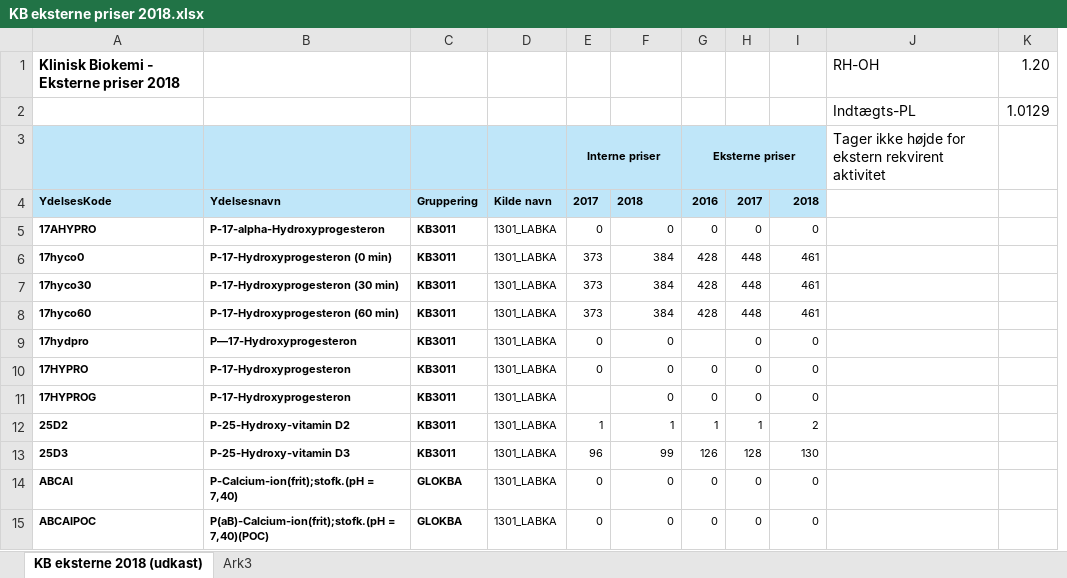
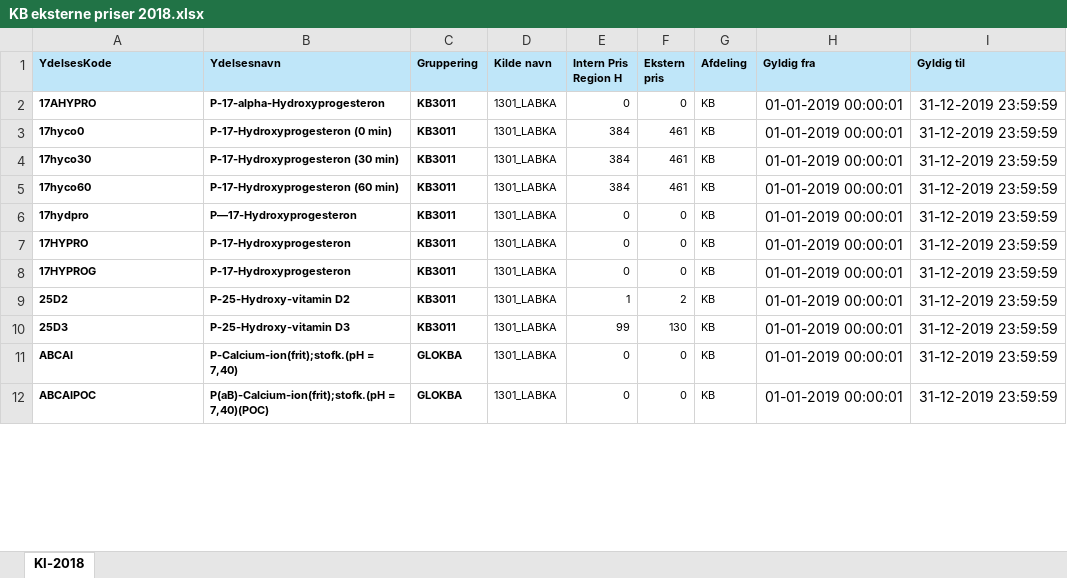
Before and after one commit to autodia/backend, an Excel workbook: backend/faktura/assets/KB eksterne priser 2018.xlsx, sheet KI-2018, drawn as a sheet; only a part is shown; values as stored, in another font and other column widths than the file's, no borders; removed rows and columns are numbered as before the commit, all else as after; ↵ is a line break in a cell; the diff names each change by its address in the sheet, - before the commit and + after, or states it on an @@ line.

Commit message:
More parsing and standardized price lists

```diff
--- a/backend/faktura/assets/KB eksterne priser 2018.xlsx (sheet KI-2018)
+++ b/backend/faktura/assets/KB eksterne priser 2018.xlsx (sheet KI-2018)
-sheet tab: KB eksterne 2018 (udkast)
+sheet tab: KI-2018
-sheet tab: Ark3
-column E (2017), rows 5-15: 0 | 373 | 373 | 373 | 0 | 0 |  | 1 | 96 | 0 | 0
-column G (2016), rows 5-15: 0 | 428 | 428 | 428 |  | 0 | 0 | 1 | 126 | 0 | 0
-column H (2017), rows 5-15: 0 | 448 | 448 | 448 | 0 | 0 | 0 | 1 | 128 | 0 | 0
-column J, empty
-column K, empty
+column G (Afdeling), rows 2-12: all KB
+column H (Gyldig fra), rows 2-12: all 01-01-2019 00:00:01
+column I (Gyldig til), rows 2-12: all 31-12-2019 23:59:59
-row 1: Klinisk Biokemi - Eksterne priser 2018 |  |  |  |  |  |  |  |  | RH-OH | 1.20
-row 2:  |  |  |  |  |  |  |  |  | Indtægts-PL | 1.0129
-row 3:  |  |  |  | Interne priser |  | Eksterne priser |  |  | Tager ikke højde for ekstern rekvirent aktivitet
-E1: 2018
+E1: Intern Pris ↵ Region H
-F1: 2018
+F1: Ekstern ↵ pris
```
Also changed, not shown: backend/faktura/assets/KI eksterne priser 2018.xlsx, backend/faktura/assets/VTL eksterne priser 2018.xlsx, 9 other files.
